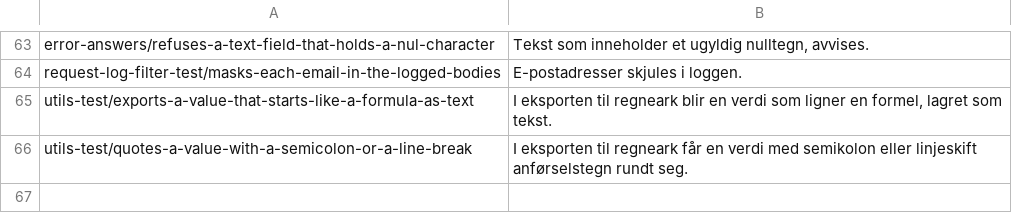
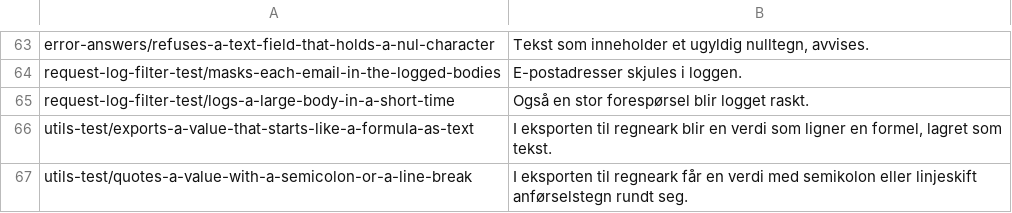
Before and after one commit to Scienta/team-11, a TSV file: workflow/po-status-rules.tsv, drawn as a sheet; only a part is shown, gaps mark what is left out.

Commit message:
docs: report and status page for push-candidate
Generated on push-candidate (53 commits on c43bbaf): 391 tests, 0 failures, no row with ❌. Adds the Norwegian line for Frekken's new log table (logs a large body in a short time).

```diff
--- a/workflow/po-status-rules.tsv
+++ b/workflow/po-status-rules.tsv
@@ -64,2 +64,3 @@ error-answers/refuses-a-text-field-that-holds-a-nul-character	Tekst som innehold
 request-log-filter-test/masks-each-email-in-the-logged-bodies	E-postadresser skjules i loggen.
+request-log-filter-test/logs-a-large-body-in-a-short-time	Også en stor forespørsel blir logget raskt.
 utils-test/exports-a-value-that-starts-like-a-formula-as-text	I eksporten til regneark blir en verdi som ligner en formel, lagret som tekst.
```
Also changed, not shown: 4 other files.
